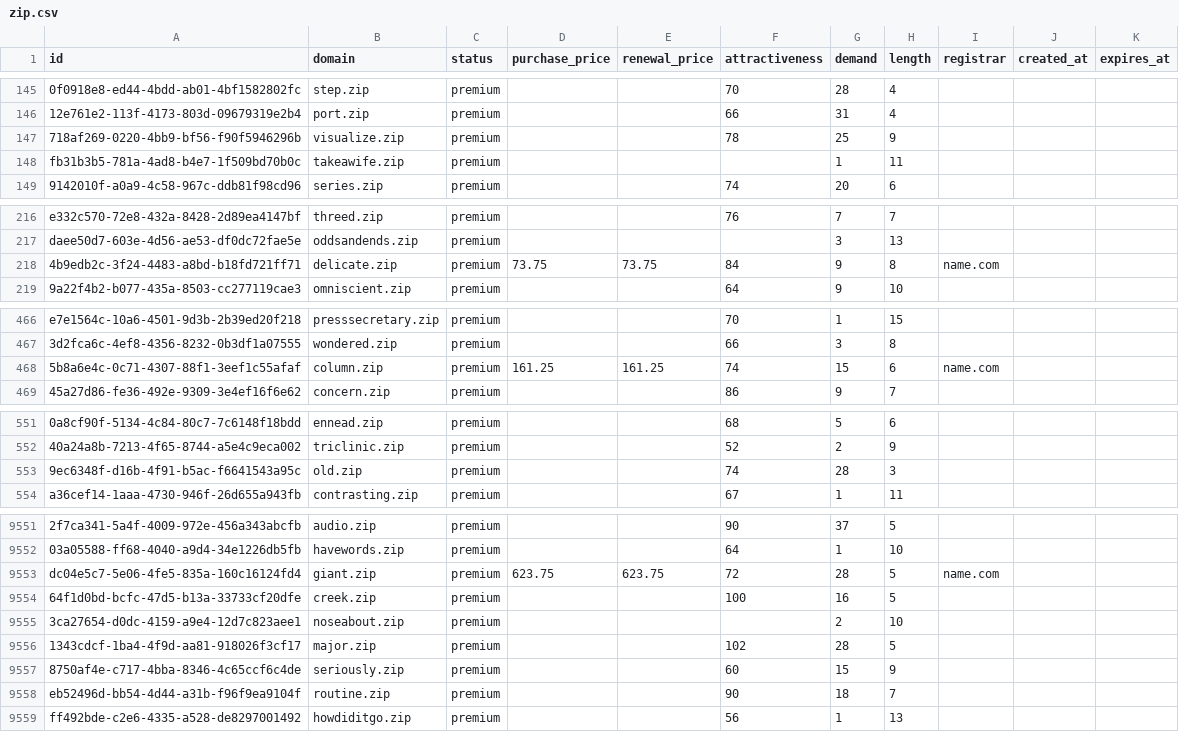
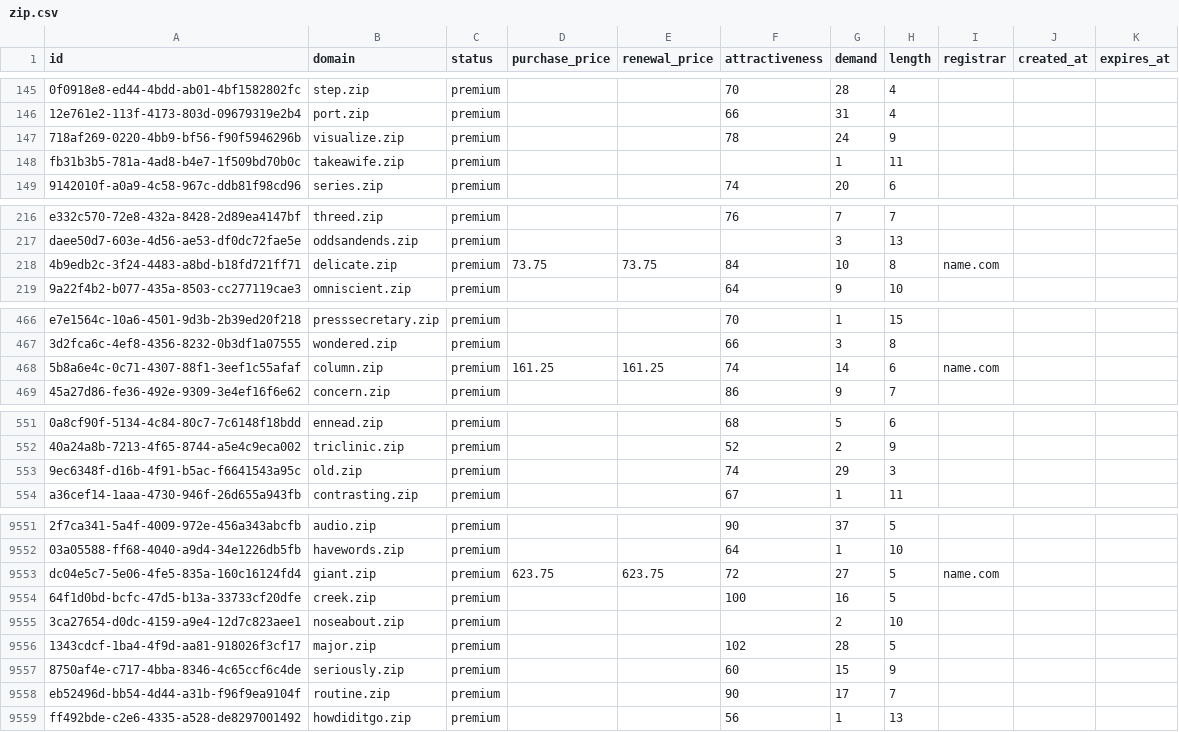
Before and after one commit to UniqueDomains/zip-oneword-domains, a CSV file: zip.csv, drawn as a sheet; only a part is shown, gaps mark what is left out; the diff covers the shown part only; the diff names each change by its address in the sheet, - before the commit and + after, or states it on an @@ line.

```diff
--- a/zip.csv
+++ b/zip.csv
-G147 (demand): 25
+G147 (demand): 24
-G218 (demand): 9
+G218 (demand): 10
-G468 (demand): 15
+G468 (demand): 14
-G553 (demand): 28
+G553 (demand): 29
-G9553 (demand): 28
+G9553 (demand): 27
-G9558 (demand): 18
+G9558 (demand): 17
```
Also changed, not shown: 100 edited cells elsewhere in this file, 1 other file.
